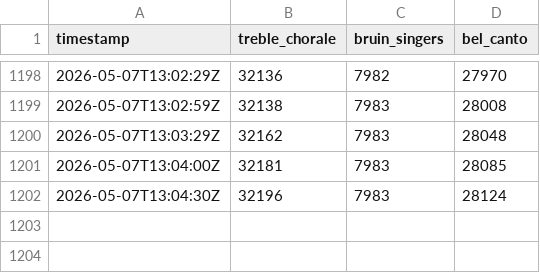
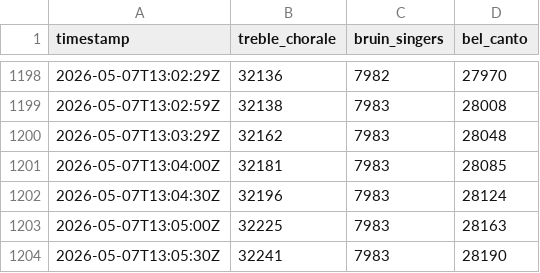
Before and after one commit to ssuffian/radio-station-checker, a CSV file: data/votes.csv, drawn as a sheet; only a part is shown, gaps mark what is left out; the diff names each change by its address in the sheet, - before the commit and + after, or states it on an @@ line.

Commit message:
chore: update votes data

```diff
--- a/data/votes.csv
+++ b/data/votes.csv
+row 1203: 2026-05-07T13:05:00Z | 32225 | 7983 | 28163
+row 1204: 2026-05-07T13:05:30Z | 32241 | 7983 | 28190
```
